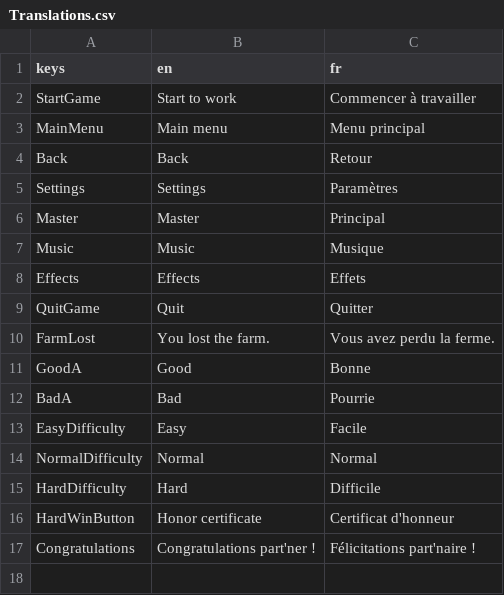
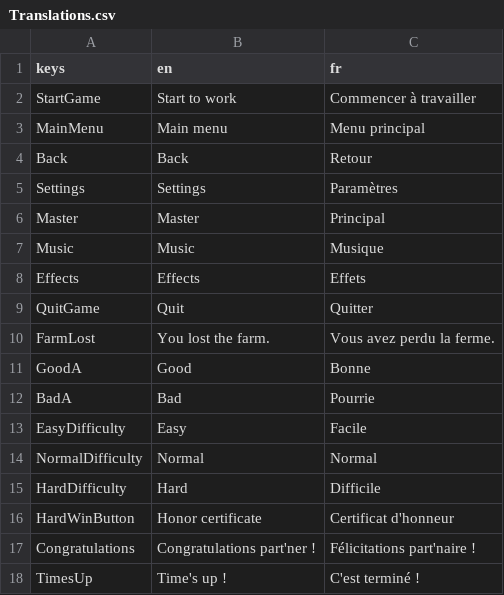
Before and after one commit to Maniform/SaveThisBarn, a CSV file: Translations/Translations.csv, drawn as a sheet; the diff names each change by its address in the sheet, - before the commit and + after, or states it on an @@ line.

Commit message:
Add end frame and time

```diff
--- a/Translations/Translations.csv
+++ b/Translations/Translations.csv
+row 18: TimesUp | Time's up ! | C'est terminé !
```
Also changed, not shown: 9 other files.
